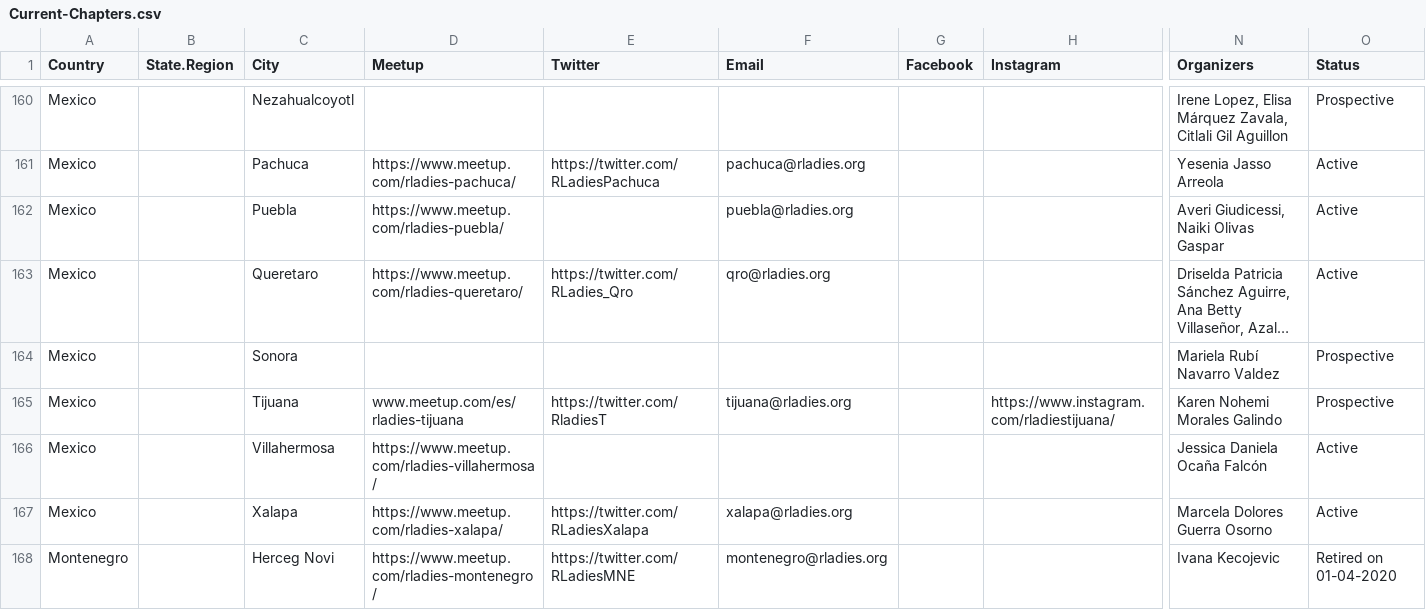
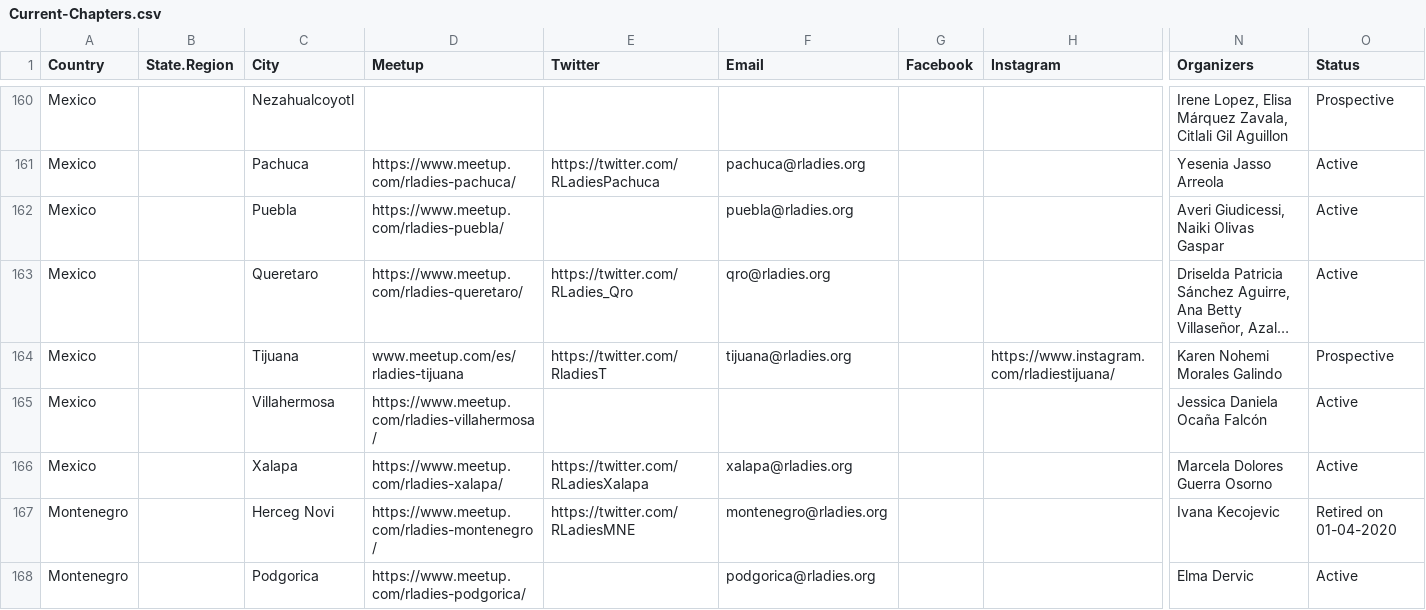
Before and after one commit to rladies/starter-kit, a CSV file: Current-Chapters.csv, drawn as a sheet; only a part is shown, gaps mark what is left out; the shorter side is filled out with more unchanged rows; long unchanged cells end in …; rows hold the shown columns only; the diff names each change by its address in the sheet, - before the commit and + after, or states it on an @@ line.

Commit message:
Update Current-Chapters.csv
Removed Sonora, as the request was duplicated (the actual chapter is Ciudad Obregon)

```diff
--- a/Current-Chapters.csv
+++ b/Current-Chapters.csv
-row 164: Mexico |  | Sonora |  |  |  |  |  | Mariela Rubí Navarro Valdez | Prospective
```
